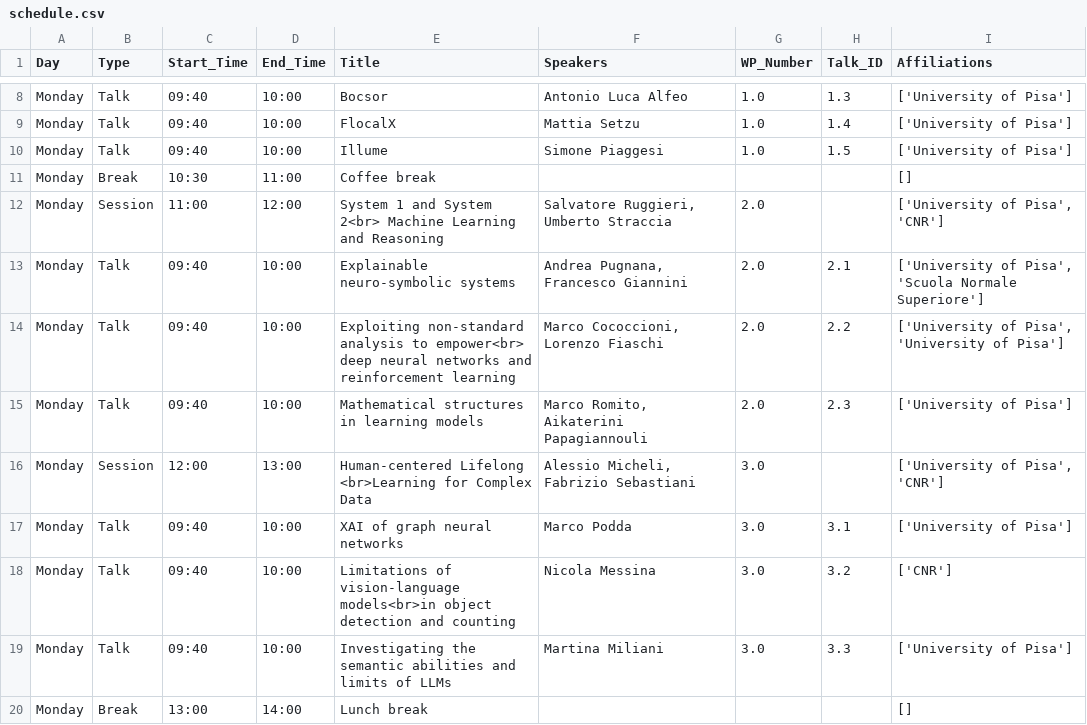
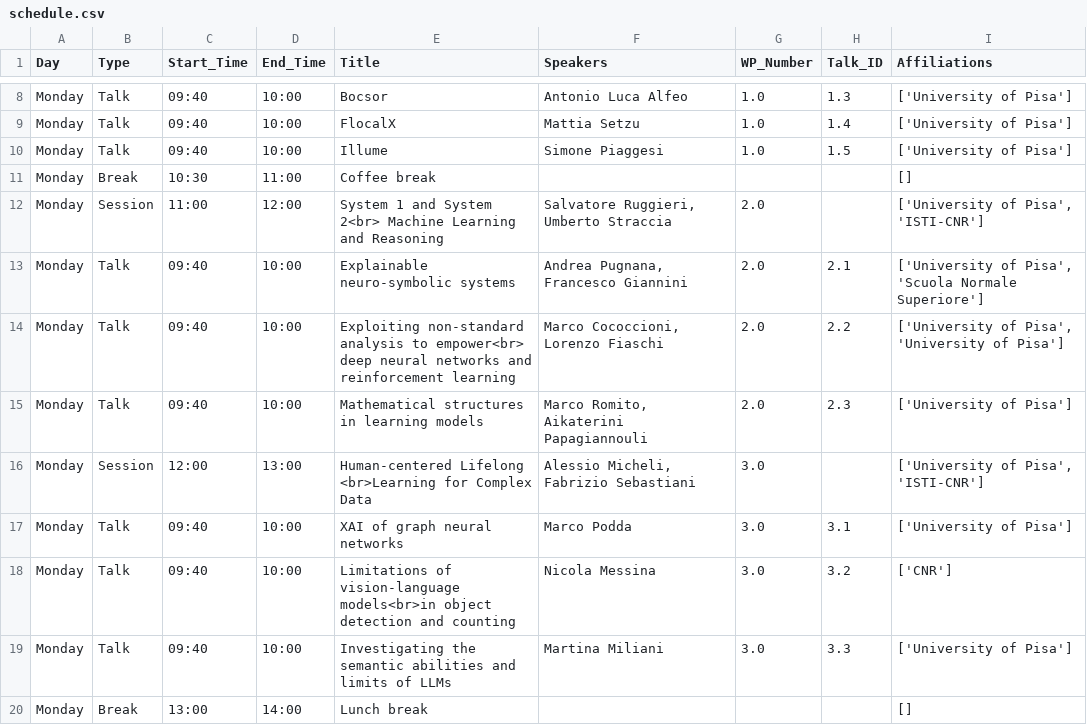
Before and after one commit to danielefadda/fair-ws-tappi, a CSV file: data/schedule.csv, drawn as a sheet; only a part is shown, gaps mark what is left out; the diff covers the shown part only.

Commit message:
Updated affiliations on main slides

```diff
--- a/data/schedule.csv
+++ b/data/schedule.csv
@@ -11,3 +11,3 @@ Monday;Talk;09:40;10:00;Illume;Simone Piaggesi;1.0;1.5;['University of Pisa']
 Monday;Break;10:30;11:00;Coffee break;;;;[]
-Monday;Session;11:00;12:00;System 1 and System 2<br> Machine Learning and Reasoning;Salvatore Ruggieri, Umberto Straccia;2.0;;['University of Pisa', 'CNR']
+Monday;Session;11:00;12:00;System 1 and System 2<br> Machine Learning and Reasoning;Salvatore Ruggieri, Umberto Straccia;2.0;;['University of Pisa', 'ISTI-CNR']
 Monday;Talk;09:40;10:00;Explainable neuro-symbolic systems;Andrea Pugnana, Francesco Giannini;2.0;2.1;['University of Pisa', 'Scuola Normale Superiore']
@@ -15,3 +15,3 @@ Monday;Talk;09:40;10:00;Exploiting non-standard analysis to empower<br> deep neu
 Monday;Talk;09:40;10:00;Mathematical structures in learning models;Marco Romito, Aikaterini Papagiannouli;2.0;2.3;['University of Pisa']
-Monday;Session;12:00;13:00;Human-centered Lifelong <br>Learning for Complex Data;Alessio Micheli, Fabrizio Sebastiani;3.0;;['University of Pisa', 'CNR']
+Monday;Session;12:00;13:00;Human-centered Lifelong <br>Learning for Complex Data;Alessio Micheli, Fabrizio Sebastiani;3.0;;['University of Pisa', 'ISTI-CNR']
 Monday;Talk;09:40;10:00;XAI of graph neural networks;Marco Podda;3.0;3.1;['University of Pisa']
```
Also changed, not shown: 5 edited cells elsewhere in this file, 1 other file.
